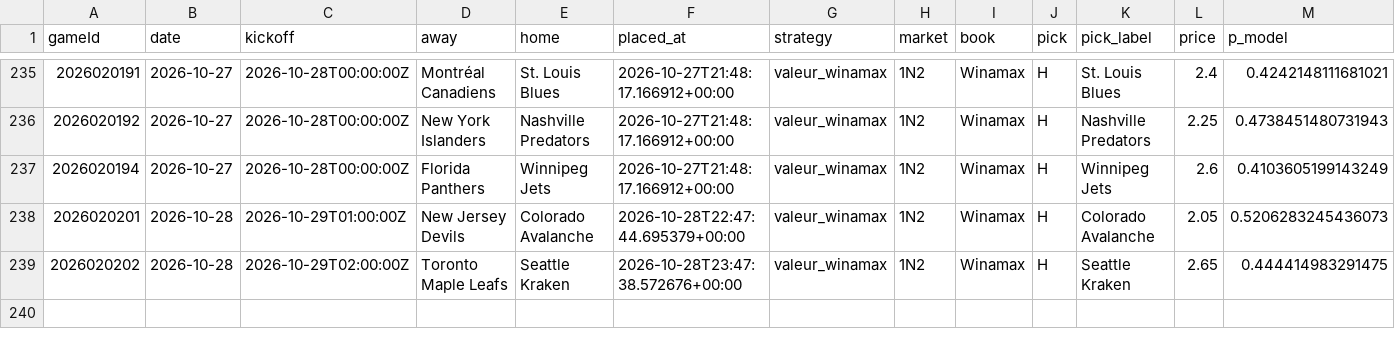
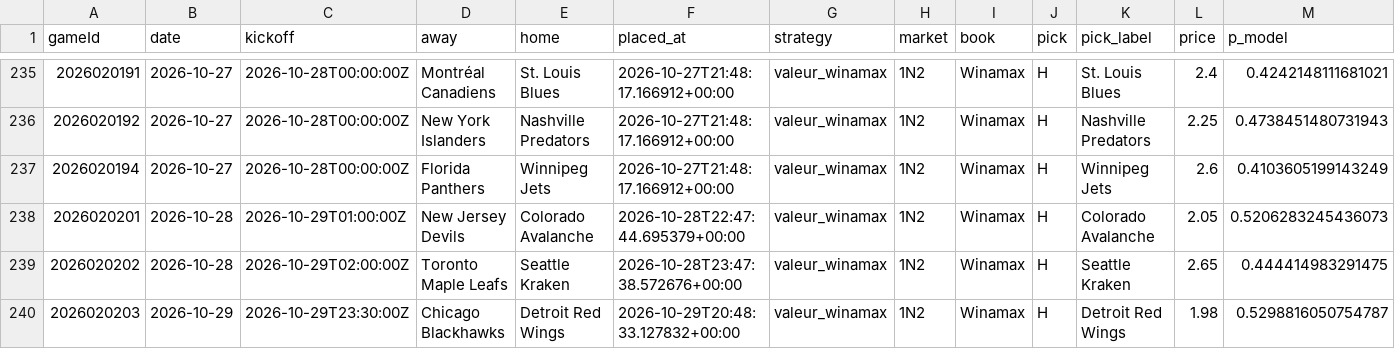
Before and after one commit to CR0ZER/NHL-Predictor, a CSV file: data/paper_bets.csv, drawn as a sheet; only a part is shown, gaps mark what is left out; rows hold the shown columns only; the diff names each change by its address in the sheet, - before the commit and + after, or states it on an @@ line.

```diff
--- a/data/paper_bets.csv
+++ b/data/paper_bets.csv
+row 240: 2026020203 | 2026-10-29 | 2026-10-29T23:30:00Z | Chicago Blackhawks | Detroit Red Wings | 2026-10-29T20:48:33.127832+00:00 | valeur_winamax | 1N2 | Winamax | H | Detroit Red Wings | 1.98 | 0.5298816050754787
```
Also changed, not shown: data/predictions.csv, 4 other files.
